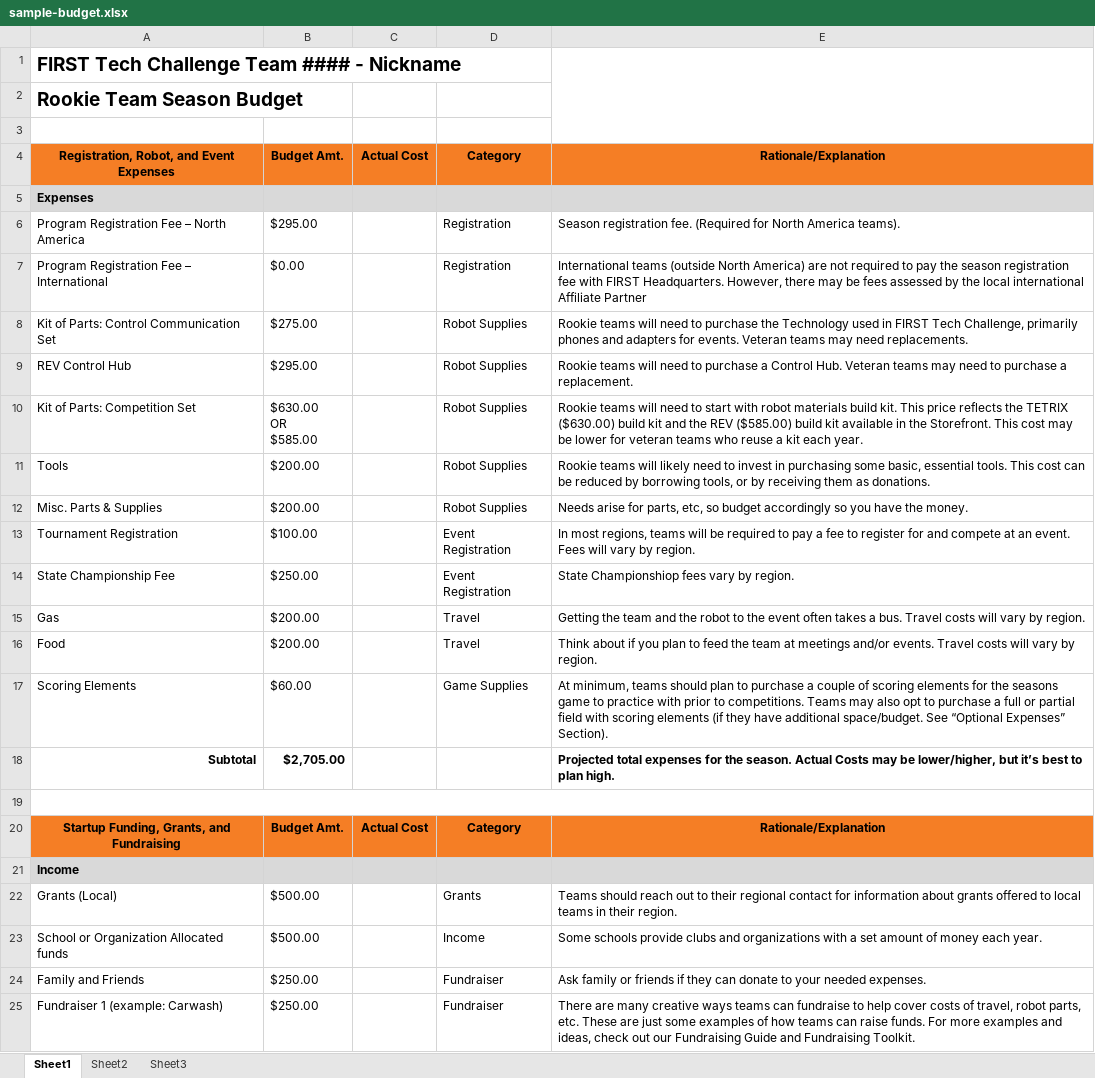
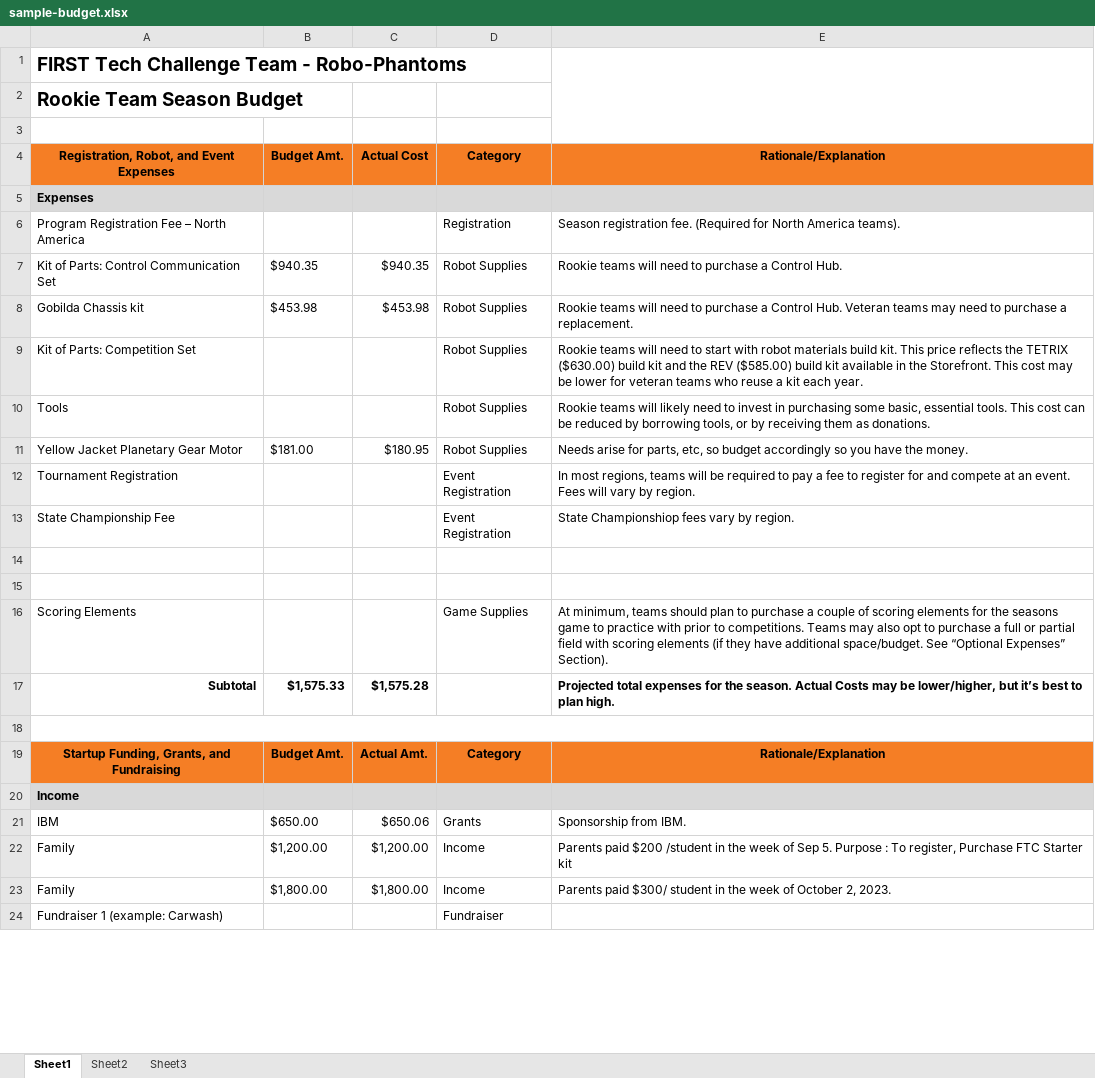
Before and after one commit to srinathmadasu76/FTC_2023, an Excel workbook: Communication_Outreach_Marketing/sample-budget.xlsx, sheet Sheet1, drawn as a sheet; only a part is shown; values as stored, in another font and other column widths than the file's, no borders; charts and pictures not drawn; removed rows and columns are numbered as before the commit, all else as after; ↵ is a line break in a cell; the diff covers the shown part only; the diff names each change by its address in the sheet, - before the commit and + after, or states it on an @@ line.

Commit message:
Feedback meeting minutes

```diff
--- a/Communication_Outreach_Marketing/sample-budget.xlsx (sheet Sheet1)
+++ b/Communication_Outreach_Marketing/sample-budget.xlsx (sheet Sheet1)
-A1: FIRST Tech Challenge Team #### - Nickname
+A1: FIRST Tech Challenge Team - Robo-Phantoms
-B6: $295.00
+B6: (empty)
-row 7: Program Registration Fee – International | $0.00 |  | Registration | International teams (outside North America) are not required to pay the season registration fee with FIRST Headquarters. However, there may be fees assessed by the local international Affiliate Partner
-B7: $275.00
+B7: $940.35
-C7: (empty)
+C7: $940.35
-E7: …to purchase the Technology used in FIRST Tech Challenge, primarily phones and adapters for events. Veteran teams may need replacements.
+E7: …to purchase a Control Hub.
-row 9: REV Control Hub | $295.00 |  | Robot Supplies | Rookie teams will need to purchase a Control Hub. Veteran teams may need to purchase a replacement.
+row 8: Gobilda Chassis kit | $453.98 | $453.98 | Robot Supplies | Rookie teams will need to purchase a Control Hub. Veteran teams may need to purchase a replacement.
-B9: $630.00 ↵ OR ↵ $585.00
+B9: (empty)
-B10: $200.00
+B10: (empty)
-row 12: Misc. Parts & Supplies | $200.00 |  | Robot Supplies | Needs arise for parts, etc, so budget accordingly so you have the money.
+row 11: Yellow Jacket Planetary Gear Motor | $181.00 | $180.95 | Robot Supplies | Needs arise for parts, etc, so budget accordingly so you have the money.
-B12: $100.00
+B12: (empty)
-B13: $250.00
+B13: (empty)
-row 15: Gas | $200.00 |  | Travel | Getting the team and the robot to the event often takes a bus. Travel costs will vary by region.
-row 16: Food | $200.00 |  | Travel | Think about if you plan to feed the team at meetings and/or events. Travel costs will vary by region.
-row 17: Scoring Elements | $60.00 |  | Game Supplies | At minimum, teams should plan to purchase a couple of scoring elements for the seasons game to practice with prior to competitions. Teams may also opt to purchase a full or partial field with scoring elements (if they have additional space/budget. See “Optional Expenses” Section).
-row 18: Subtotal | $2,705.00 |  |  | Projected total expenses for the season. Actual Costs may be lower/higher, but it’s best to plan high.
-A19:E19 merged
+row 15: (empty)
+row 16: Scoring Elements |  |  | Game Supplies | At minimum, teams should plan to purchase a couple of scoring elements for the seasons game to practice with prior to competitions. Teams may also opt to purchase a full or partial field with scoring elements (if they have additional space/budget. See “Optional Expenses” Section).
+row 17: Subtotal | $1,575.33 | $1,575.28 |  | Projected total expenses for the season. Actual Costs may be lower/higher, but it’s best to plan high.
+row 18: (empty)
-C19: Actual Cost
+C19: Actual Amt.
-row 22: Grants (Local) | $500.00 |  | Grants | Teams should reach out to their regional contact for information about grants offered to local teams in their region.
-row 23: School or Organization Allocated funds | $500.00 |  | Income | Some schools provide clubs and organizations with a set amount of money each year.
-row 24: Family and Friends | $250.00 |  | Fundraiser | Ask family or friends if they can donate to your needed expenses.
+row 21: IBM | $650.00 | $650.06 | Grants | Sponsorship from IBM.
+row 22: Family | $1,200.00 | $1,200.00 | Income | Parents paid $200 /student in the week of Sep 5. Purpose : To register, Purchase FTC Starter kit
+row 23: Family | $1,800.00 | $1,800.00 | Income | Parents paid $300/ student in the week of October 2, 2023.
-B24: $250.00
+B24: (empty)
-E24: There are many creative ways teams can fundraise to help cover costs of travel, robot parts, etc. These are just some examples of how teams can raise funds. For more examples and ideas, check out our Fundraising Guide and Fundraising Toolkit.
+E24: (empty)
```
Also changed, not shown: 21 edited cells and cell formats elsewhere in this sheet, 1 other file.
